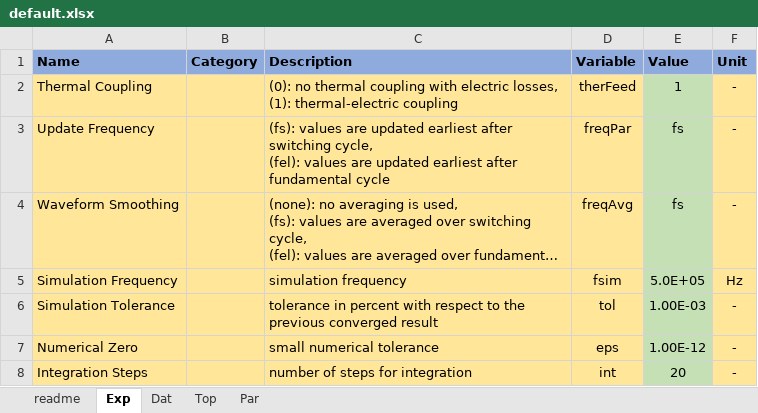
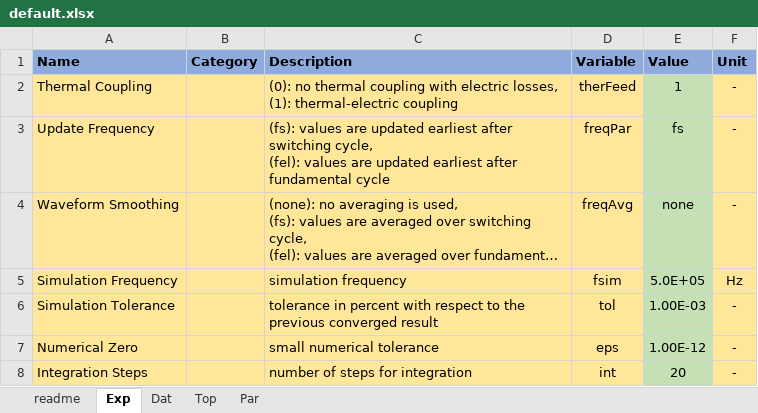
Before and after one commit to pascme05/PyPowerSim, an Excel workbook: config/default.xlsx, sheet Exp, drawn as a sheet; long unchanged cells end in …; values as stored, in another font and other column widths than the file's, no borders; the diff names each change by its address in the sheet, - before the commit and + after, or states it on an @@ line.

Commit message:
Adding all setup files
Adding all previous setup files including comparison, default, and journal setups

```diff
--- a/config/default.xlsx (sheet Exp)
+++ b/config/default.xlsx (sheet Exp)
-E4 (Value): fs
+E4 (Value): none
```
Also changed, not shown: 18 other files.
